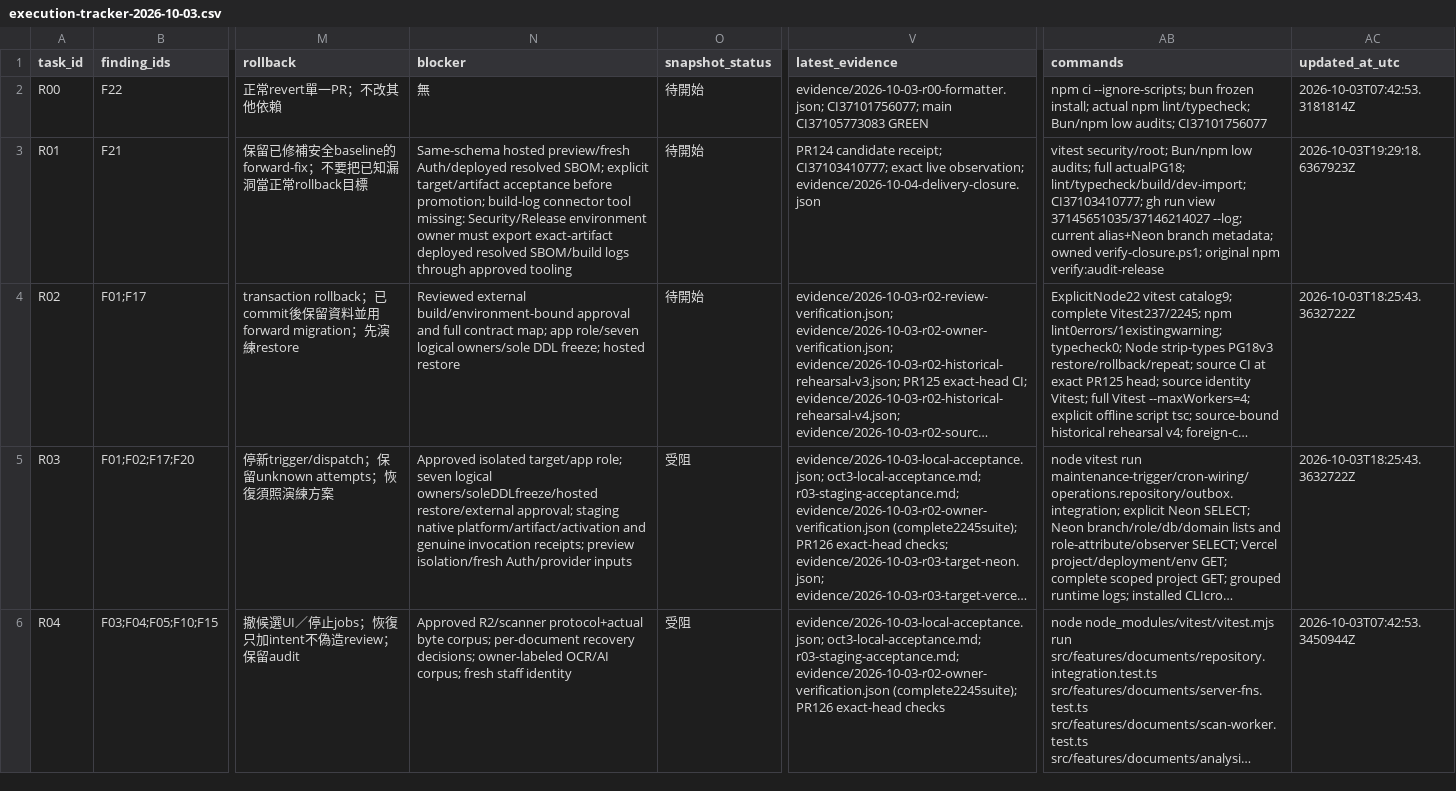
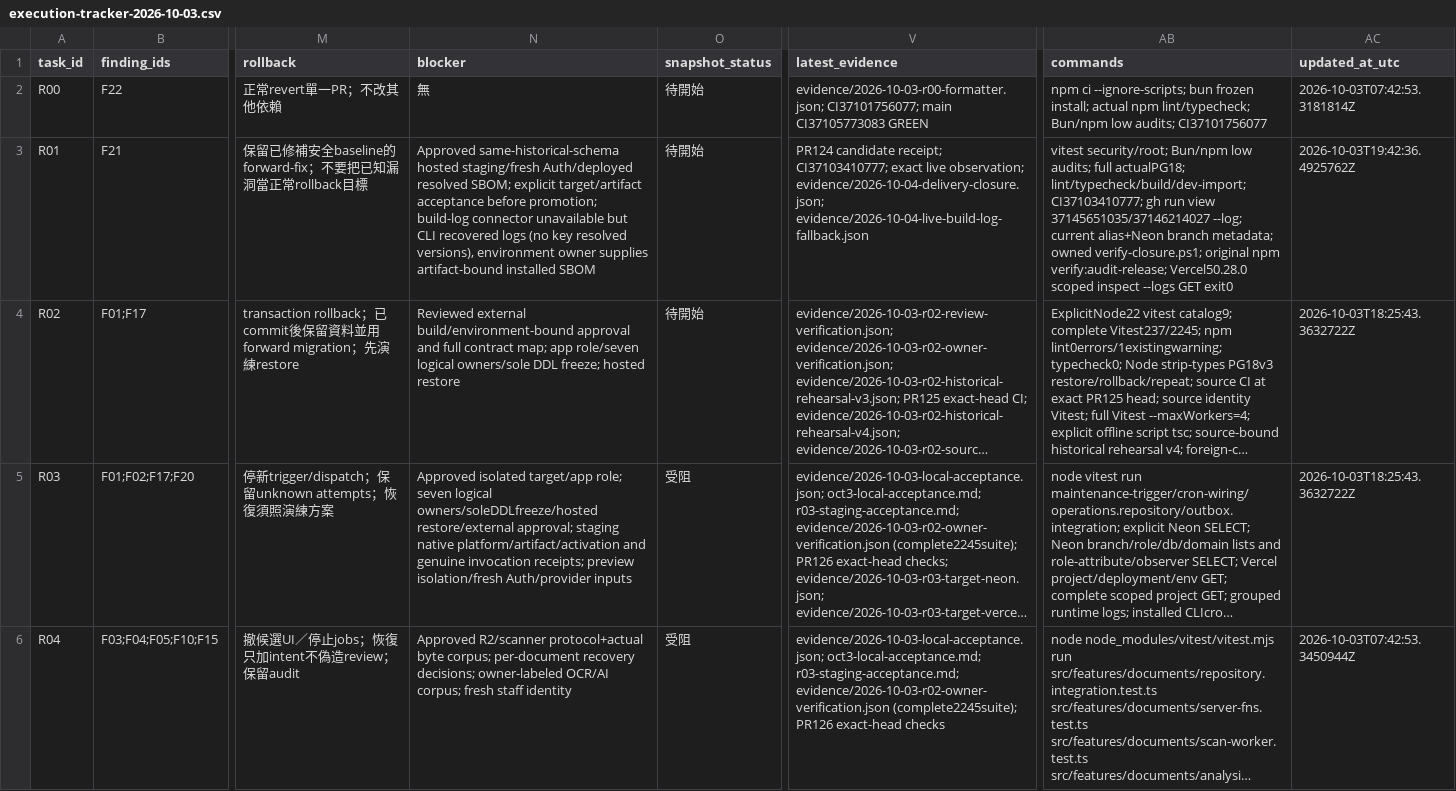
Before and after one commit to YNWAforever/kossilon-hub, a CSV file: docs/audit-remediation/execution-tracker-2026-10-03.csv, drawn as a sheet; only a part is shown, gaps mark what is left out; long unchanged cells end in …; the diff names each change by its address in the sheet, - before the commit and + after, or states it on an @@ line.

Commit message:
docs(audit): record recovered live build logs

```diff
--- a/docs/audit-remediation/execution-tracker-2026-10-03.csv
+++ b/docs/audit-remediation/execution-tracker-2026-10-03.csv
-N3 (blocker): Same-schema hosted preview/fresh Auth/deployed resolved SBOM; explicit target/artifact acceptance before promotion; build-log connector tool missing: Security/Release environment owner must export exact-artifact deployed resolved SBOM/build logs through approved tooling
+N3 (blocker): Approved same-historical-schema hosted staging/fresh Auth/deployed resolved SBOM; explicit target/artifact acceptance before promotion; build-log connector unavailable but CLI recovered logs (no key resolved versions), environment owner supplies artifact-bound installed SBOM
-V3 (latest_evidence): …live observation; evidence/2026-10-04-delivery-closure.json
+V3 (latest_evidence): …live observation; evidence/2026-10-04-delivery-closure.json; evidence/2026-10-04-live-build-log-fallback.json
-AB3 (commands): …original npm verify:audit-release
+AB3 (commands): …original npm verify:audit-release; Vercel50.28.0 scoped inspect --logs GET exit0
-AC3 (updated_at_utc): 2026-10-03T19:29:18.6367923Z
+AC3 (updated_at_utc): 2026-10-03T19:42:36.4925762Z
```
Also changed, not shown: 5 other files.
